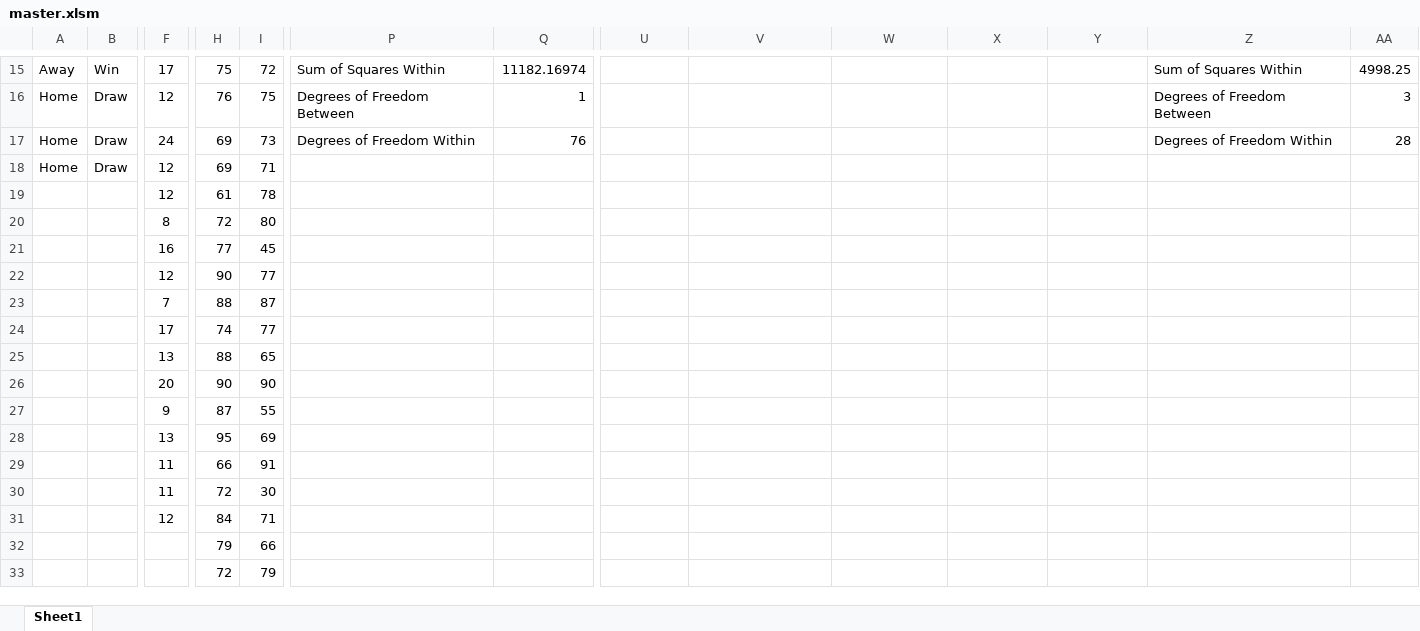
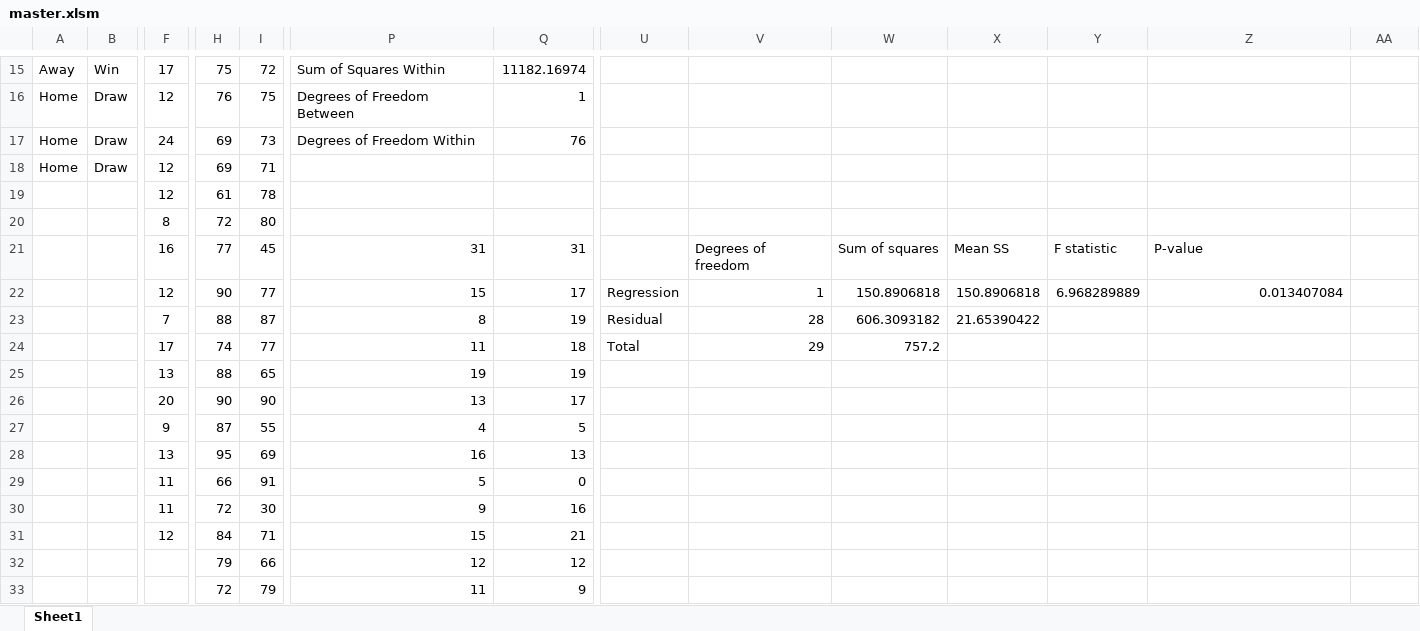
Before and after one commit to michaeltmeehan/StatSheet, an Excel workbook: master.xlsm, sheet Sheet1, drawn as a sheet; only a part is shown, gaps mark what is left out; values as stored, in another font and other column widths than the file's, no borders; removed rows and columns are numbered as before the commit, all else as after; rows hold the shown columns only; the diff covers the shown part only; the diff names each change by its address in the sheet, - before the commit and + after, or states it on an @@ line.

```diff
--- a/master.xlsm (sheet Sheet1)
+++ b/master.xlsm (sheet Sheet1)
-Z15: Sum of Squares Within
+Z15: (empty)
-AA15: 4998.25
+AA15: (empty)
-Z16: Degrees of Freedom Between
+Z16: (empty)
-AA16: 3
+AA16: (empty)
-Z17: Degrees of Freedom Within
+Z17: (empty)
-AA17: 28
+AA17: (empty)
-row 21:  |  | 16 | 77 | 45
-row 22:  |  | 12 | 90 | 77
-row 23:  |  | 7 | 88 | 87
-row 24:  |  | 17 | 74 | 77
+row 21:  |  | 16 | 77 | 45 | 31 | 31 |  | Degrees of freedom | Sum of squares | Mean SS | F statistic | P-value
+row 22:  |  | 12 | 90 | 77 | 15 | 17 | Regression | 1 | 150.8906818 | 150.8906818 | 6.968289889 | 0.013407084
+row 23:  |  | 7 | 88 | 87 | 8 | 19 | Residual | 28 | 606.3093182 | 21.65390422
+row 24:  |  | 17 | 74 | 77 | 11 | 18 | Total | 29 | 757.2
-P25: (empty)
+P25: 19
-Q25: (empty)
+Q25: 19
-P26: (empty)
+P26: 13
-Q26: (empty)
+Q26: 17
-P27: (empty)
+P27: 4
-Q27: (empty)
+Q27: 5
-P28: (empty)
+P28: 16
-Q28: (empty)
+Q28: 13
-P29: (empty)
+P29: 5
-Q29: (empty)
+Q29: 0
-P30: (empty)
+P30: 9
-Q30: (empty)
+Q30: 16
-P31: (empty)
+P31: 15
-Q31: (empty)
+Q31: 21
-P32: (empty)
+P32: 12
-Q32: (empty)
+Q32: 12
-P33: (empty)
+P33: 11
-Q33: (empty)
+Q33: 9
```
Also changed, not shown: 12 added rows, 2 removed rows, 42 edited cells and cell formats elsewhere in this sheet.
